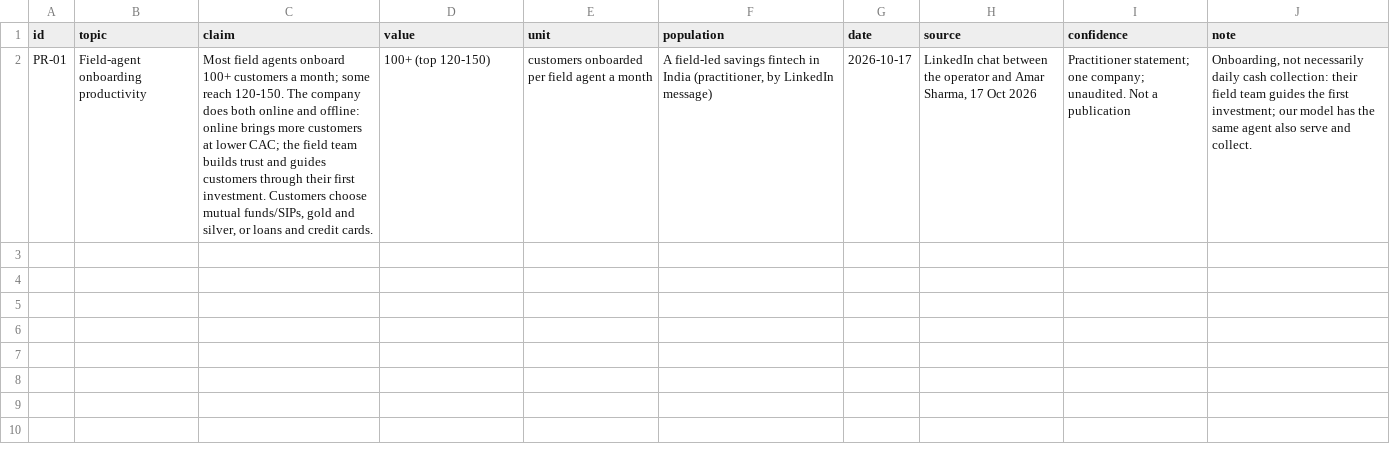
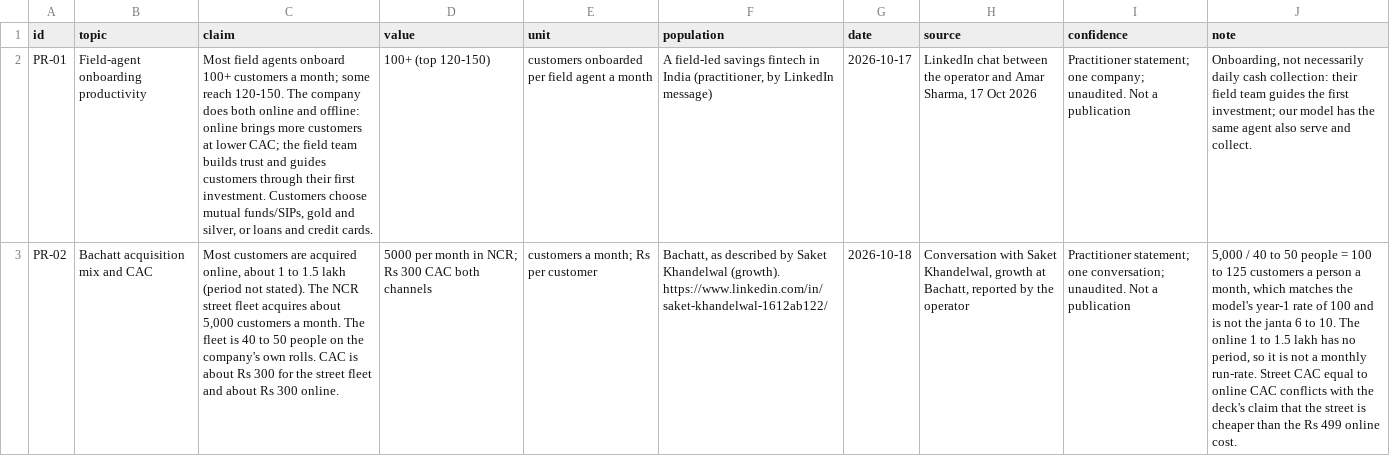
Before and after one commit to sanozzz/save91, a CSV file: research/practitioner_2026-10-17.csv, drawn as a sheet; only a part is shown; the diff covers the shown part only; the diff names each change by its address in the sheet, - before the commit and + after, or states it on an @@ line.

Commit message:
Record the Bachatt conversations and the product the customer thinks he bought.
Saket Khandelwal on acquisition, equal CAC, and credit hunger versus Jar. Aniket on the small amount people will save and the drop-off. The operator on Bachatt as a wallet and an OD++. Filed as PR-02 to PR-05 and findings F26 to F29. Base numbers unchanged.

```diff
--- a/research/practitioner_2026-10-17.csv
+++ b/research/practitioner_2026-10-17.csv
+row 3: PR-02 | Bachatt acquisition mix and CAC | Most customers are acquired online, about 1 to 1.5 lakh (period not stated). The NCR street fleet acquires about 5,000 customers a month. The fleet is 40 to 50 people on the company's own rolls. CAC is about Rs 300 for the street fleet and about Rs 300 online. | 5000 per month in NCR; Rs 300 CAC both channels | customers a month; Rs per customer | Bachatt, as described by Saket Khandelwal (growth). https://www.linkedin.com/in/saket-khandelwal-1612ab122/ | 2026-10-18 | Conversation with Saket Khandelwal, growth at Bachatt, reported by the operator | Practitioner statement; one conversation; unaudited. Not a publication | 5,000 / 40 to 50 people = 100 to 125 customers a person a month, which matches the model's year-1 rate of 100 and is not the janta 6 to 10. The online 1 to 1.5 lakh has no period, so it is not a monthly run-rate. Street CAC equal to online CAC conflicts with the deck's claim that the street is cheaper than the Rs 499 online cost.
```
Also changed, not shown: 3 added rows elsewhere in this file, 4 other files.
